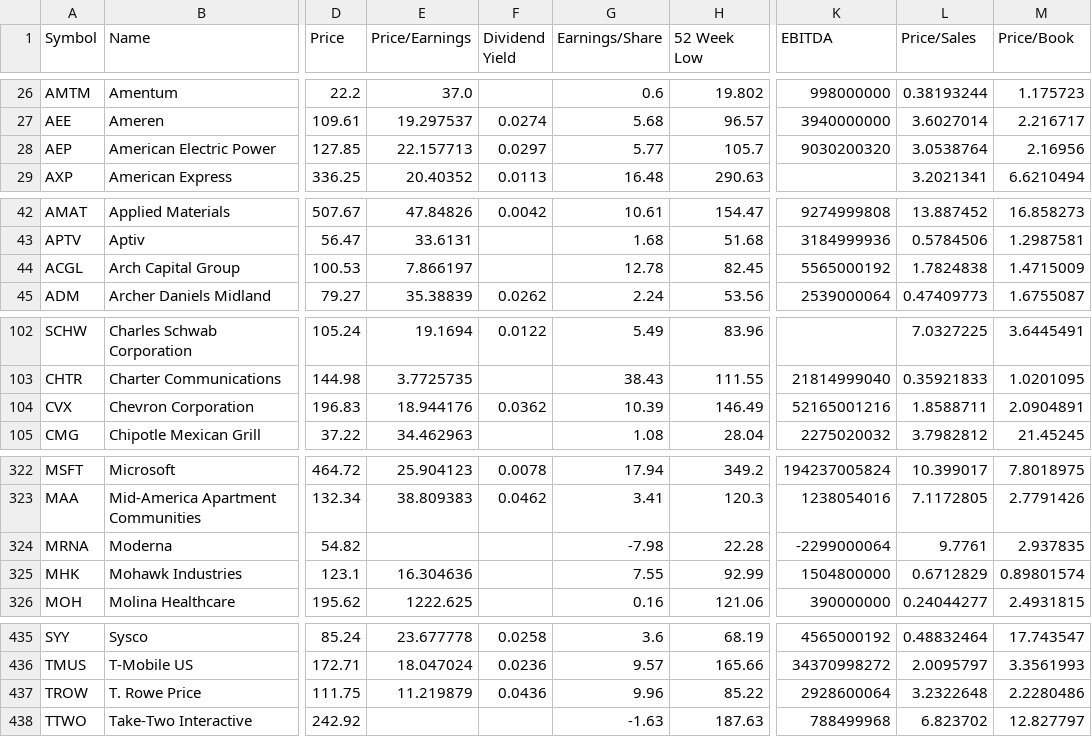
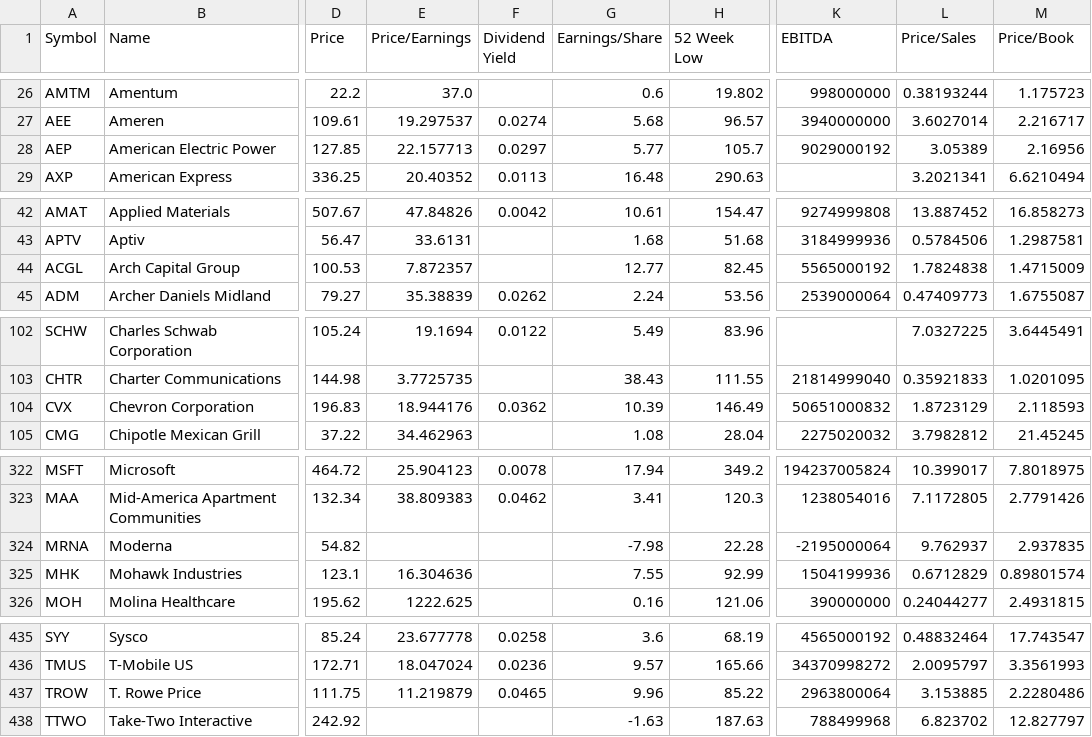
Before and after one commit to datasets/s-and-p-500-companies-financials, a CSV file: data/constituents-financials.csv, drawn as a sheet; only a part is shown, gaps mark what is left out; the diff covers the shown part only; the diff names each change by its address in the sheet, - before the commit and + after, or states it on an @@ line.

```diff
--- a/data/constituents-financials.csv
+++ b/data/constituents-financials.csv
-K28 (EBITDA): 9030200320
+K28 (EBITDA): 9029000192
-L28 (Price/Sales): 3.0538764
+L28 (Price/Sales): 3.05389
-E44 (Price/Earnings): 7.866197
+E44 (Price/Earnings): 7.872357
-G44 (Earnings/Share): 12.78
+G44 (Earnings/Share): 12.77
-K104 (EBITDA): 52165001216
+K104 (EBITDA): 50651000832
-L104 (Price/Sales): 1.8588711
+L104 (Price/Sales): 1.8723129
-M104 (Price/Book): 2.0904891
+M104 (Price/Book): 2.118593
-K324 (EBITDA): -2299000064
+K324 (EBITDA): -2195000064
-L324 (Price/Sales): 9.7761
+L324 (Price/Sales): 9.762937
-K325 (EBITDA): 1504800000
+K325 (EBITDA): 1504199936
-F437 (Dividend Yield): 0.0436
+F437 (Dividend Yield): 0.0465
-K437 (EBITDA): 2928600064
+K437 (EBITDA): 2963800064
-L437 (Price/Sales): 3.2322648
+L437 (Price/Sales): 3.153885
```
Also changed, not shown: 39 edited cells elsewhere in this file, data/scatter-data.csv.
